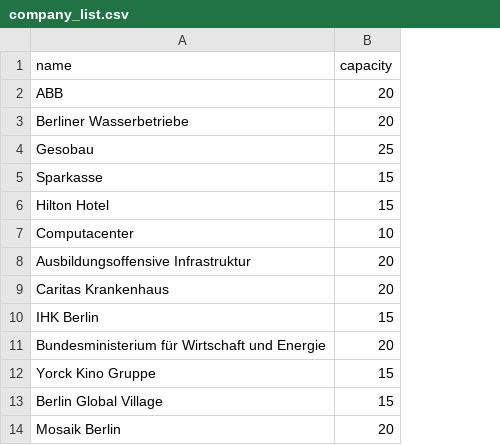
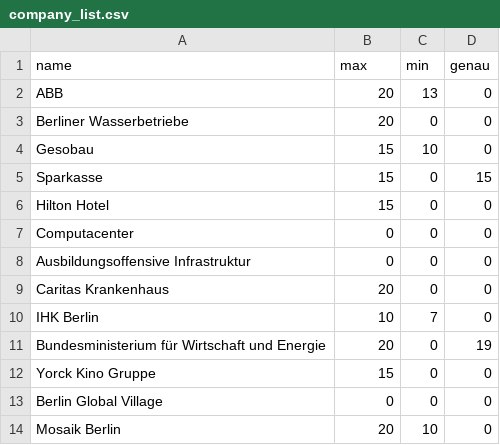
Before and after one commit to nil1mal/sus_verteiler, a CSV file: data/company_list.csv, drawn as a sheet; the diff names each change by its address in the sheet, - before the commit and + after, or states it on an @@ line.

```diff
--- a/data/company_list.csv
+++ b/data/company_list.csv
+column C (min), rows 2-14: 13 | 0 | 10 | 0 | 0 | 0 | 0 | 0 | 7 | 0 | 0 | 0 | 10
+column D (genau), rows 2-14: 0 | 0 | 0 | 15 | 0 | 0 | 0 | 0 | 0 | 19 | 0 | 0 | 0
-B1: capacity
+B1: max
-B4 (max): 25
+B4 (max): 15
-B7 (max): 10
+B7 (max): 0
-B8 (max): 20
+B8 (max): 0
-B10 (max): 15
+B10 (max): 10
-B13 (max): 15
+B13 (max): 0
```
Also changed, not shown: assignments.csv, data/students_elections.csv, 8 other files.
